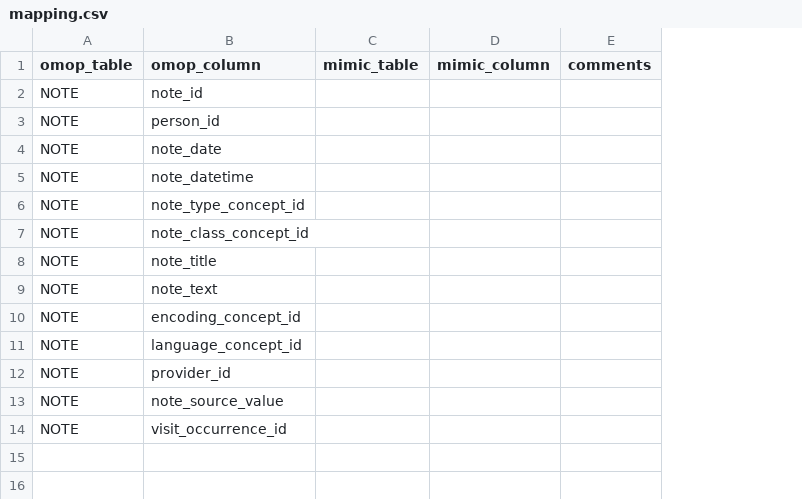
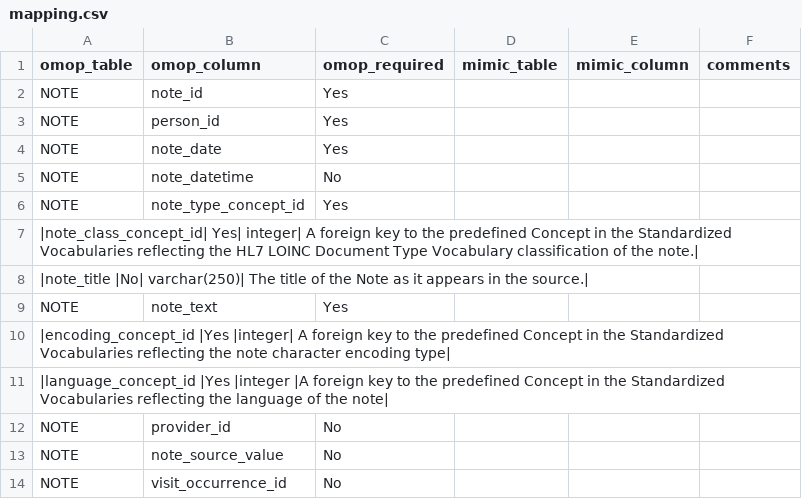
Before and after one commit to MIT-LCP/mimic-omop, a CSV file: etl/StandardizedClinicalDataTables/NOTE/mapping.csv, drawn as a sheet; removed rows and columns are numbered as before the commit, all else as after; the diff names each change by its address in the sheet, - before the commit and + after, or states it on an @@ line.

```diff
--- a/etl/StandardizedClinicalDataTables/NOTE/mapping.csv
+++ b/etl/StandardizedClinicalDataTables/NOTE/mapping.csv
+column C (omop_required), rows 2-6: Yes | Yes | Yes | No | Yes; row 9: Yes; rows 12-14: all No
-row 7: NOTE | note_class_concept_id
-row 8: NOTE | note_title
+row 7: |note_class_concept_id| Yes| integer| A foreign key to the predefined Concept in the Standardized Vocabularies reflecting the HL7 LOINC Document Type Vocabulary classification of the note.
+row 8: |note_title |No| varchar(250)| The title of the Note as it appears in the source.
-row 10: NOTE | encoding_concept_id
-row 11: NOTE | language_concept_id
+row 10: |encoding_concept_id |Yes |integer| A foreign key to the predefined Concept in the Standardized Vocabularies reflecting the note character encoding type
+row 11: |language_concept_id |Yes |integer |A foreign key to the predefined Concept in the Standardized Vocabularies reflecting the language of the note
```
Also changed, not shown: etl/StandardizedClinicalDataTables/CONDITION_OCCURRENCE/mapping.csv, etl/StandardizedClinicalDataTables/FACT_RELATIONSHIP/mapping.csv, 42 other files.
